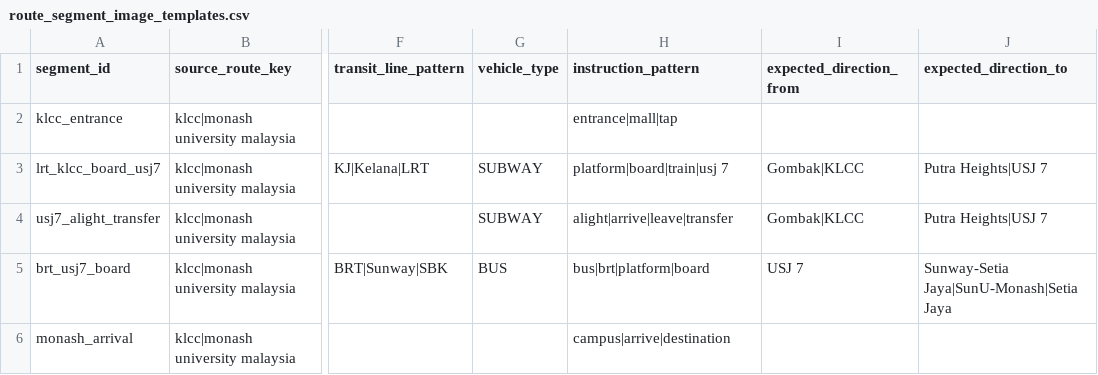
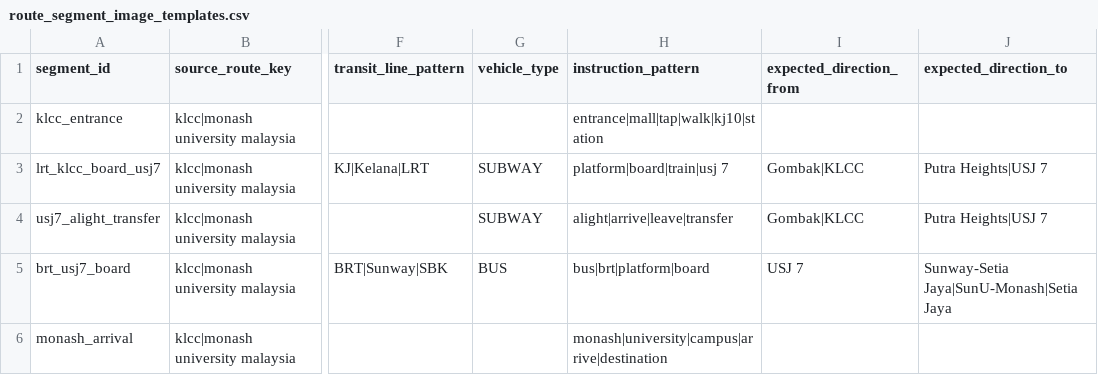
Before and after one commit to Ru-Zhang/ElderGo-KL, a CSV file: backend/data/route_segment_image_templates.csv, drawn as a sheet; only a part is shown, gaps mark what is left out; the diff names each change by its address in the sheet, - before the commit and + after, or states it on an @@ line.

Commit message:
Add elder-first route ranking, transit-safe station photos, and curated image matching.
Unify candidate gathering and layered ranking for senior preferences; restrict Google station images to train/LRT/BRT/bus types; fix KLCC–Monash step photos via semantic templates instead of step-index CSV mapping.

```diff
--- a/backend/data/route_segment_image_templates.csv
+++ b/backend/data/route_segment_image_templates.csv
-H2 (instruction_pattern): entrance|mall|tap
+H2 (instruction_pattern): entrance|mall|tap|walk|kj10|station
-H6 (instruction_pattern): campus|arrive|destination
+H6 (instruction_pattern): monash|university|campus|arrive|destination
```
Also changed, not shown: 39 other files.
